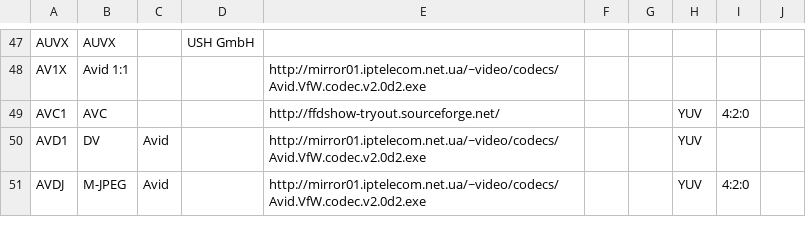
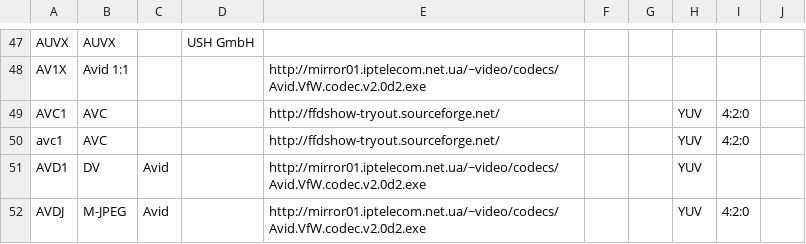
Before and after one commit to beppec56/MediaInfo-git_svn, a CSV file: Source/Ressource/Text/DataBase/CodecID_Video_Riff.csv, drawn as a sheet; only a part is shown, gaps mark what is left out.

Commit message:
x AVI: crash with some specific files (avc1 CodecID)
git-svn-id: svn://svn.code.sf.net/p/mediainfo/code/MediaInfoLib/trunk@3172 45c5ae6f-87cc-4fd0-92ee-e4f023fd80da

```diff
--- a/Source/Ressource/Text/DataBase/CodecID_Video_Riff.csv
+++ b/Source/Ressource/Text/DataBase/CodecID_Video_Riff.csv
@@ -49,2 +49,3 @@ AV1X;Avid 1:1;;;http://mirror01.iptelecom.net.ua/~video/codecs/Avid.VfW.codec.v2
 AVC1;AVC;;;http://ffdshow-tryout.sourceforge.net/;;;YUV;4:2:0;
+avc1;AVC;;;http://ffdshow-tryout.sourceforge.net/;;;YUV;4:2:0;
 AVD1;DV;Avid;;http://mirror01.iptelecom.net.ua/~video/codecs/Avid.VfW.codec.v2.0d2.exe;;;YUV;;
```
Also changed, not shown: 3 other files.
